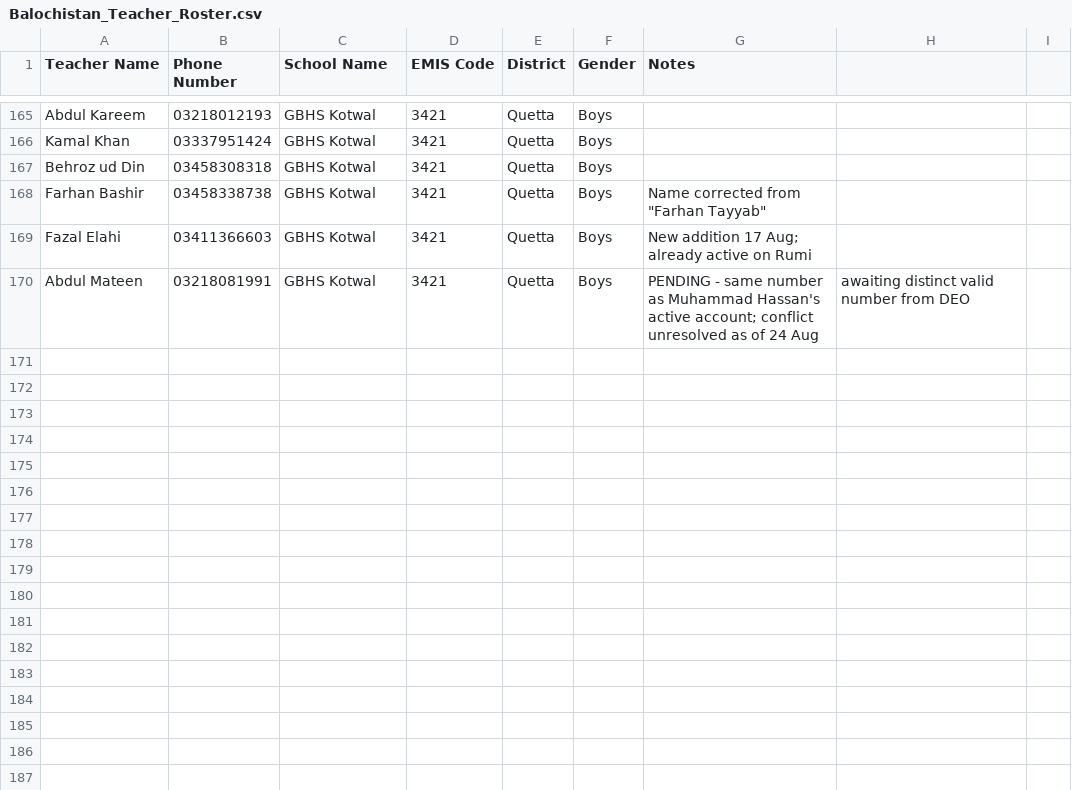
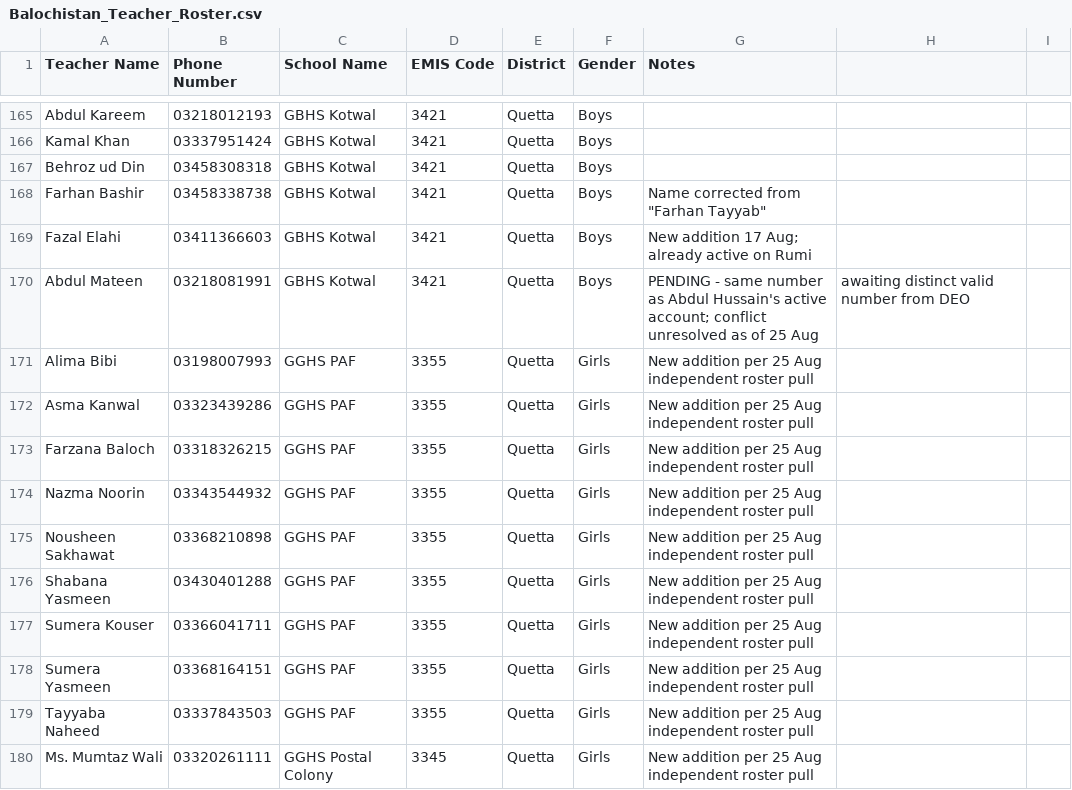
Before and after one commit to junaidali-source/STEDA-Dashboard, a CSV file: rumi-dashboard/data/Balochistan_Teacher_Roster.csv, drawn as a sheet; only a part is shown, gaps mark what is left out; the diff covers the shown part only.

```diff
--- a/rumi-dashboard/data/Balochistan_Teacher_Roster.csv
+++ b/rumi-dashboard/data/Balochistan_Teacher_Roster.csv
@@ -169,2 +169,12 @@ Farhan Bashir,03458338738,GBHS Kotwal,3421,Quetta,Boys,Name corrected from "Farh
 Fazal Elahi,03411366603,GBHS Kotwal,3421,Quetta,Boys,New addition 17 Aug; already active on Rumi
-Abdul Mateen,03218081991,GBHS Kotwal,3421,Quetta,Boys,PENDING - same number as Muhammad Hassan's active account; conflict unresolved as of 24 Aug, awaiting distinct valid number from DEO
+Abdul Mateen,03218081991,GBHS Kotwal,3421,Quetta,Boys,PENDING - same number as Abdul Hussain's active account; conflict unresolved as of 25 Aug, awaiting distinct valid number from DEO
+Alima Bibi,03198007993,GGHS PAF,3355,Quetta,Girls,New addition per 25 Aug independent roster pull
+Asma Kanwal,03323439286,GGHS PAF,3355,Quetta,Girls,New addition per 25 Aug independent roster pull
+Farzana Baloch,03318326215,GGHS PAF,3355,Quetta,Girls,New addition per 25 Aug independent roster pull
+Nazma Noorin,03343544932,GGHS PAF,3355,Quetta,Girls,New addition per 25 Aug independent roster pull
+Nousheen Sakhawat,03368210898,GGHS PAF,3355,Quetta,Girls,New addition per 25 Aug independent roster pull
+Shabana Yasmeen,03430401288,GGHS PAF,3355,Quetta,Girls,New addition per 25 Aug independent roster pull
+Sumera Kouser,03366041711,GGHS PAF,3355,Quetta,Girls,New addition per 25 Aug independent roster pull
+Sumera Yasmeen,03368164151,GGHS PAF,3355,Quetta,Girls,New addition per 25 Aug independent roster pull
+Tayyaba Naheed,03337843503,GGHS PAF,3355,Quetta,Girls,New addition per 25 Aug independent roster pull
+Ms. Mumtaz Wali,03320261111,GGHS Postal Colony,3345,Quetta,Girls,New addition per 25 Aug independent roster pull
```
Also changed, not shown: 10 added rows and 8 edited cells elsewhere in this file, rumi-dashboard/data/Balochistan_Pilot_Schools.csv, 3 other files.
